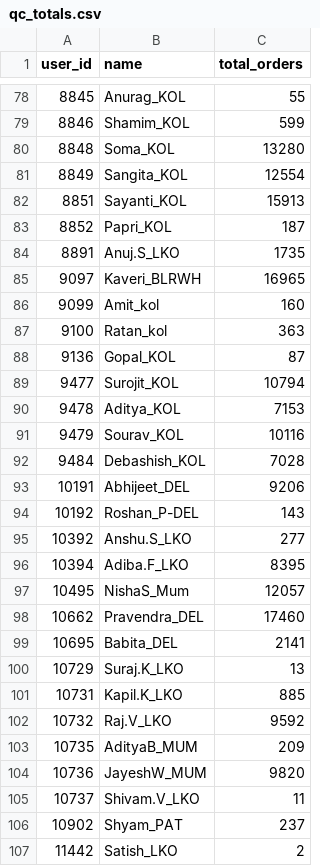
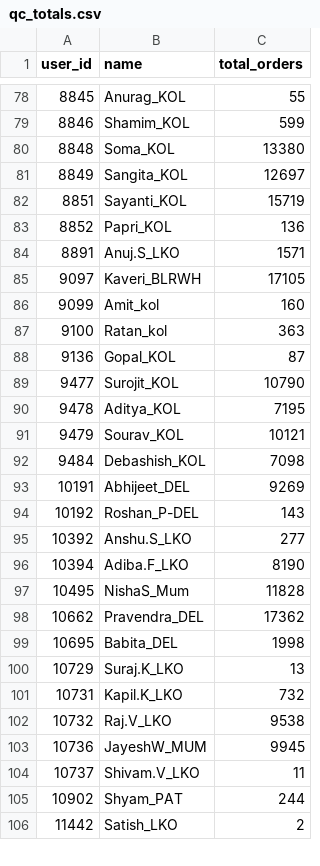
Before and after one commit to vermatanishk/WFR-dashboard-TV-, a CSV file: pipeline/zoho_raw90/qc_totals.csv, drawn as a sheet; only a part is shown, gaps mark what is left out; the diff covers the shown part only.

```diff
--- a/pipeline/zoho_raw90/qc_totals.csv
+++ b/pipeline/zoho_raw90/qc_totals.csv
@@ -79,8 +79,8 @@ user_id,name,total_orders
 8846,Shamim_KOL,599
-8848,Soma_KOL,13280
-8849,Sangita_KOL,12554
-8851,Sayanti_KOL,15913
-8852,Papri_KOL,187
-8891,Anuj.S_LKO,1735
-9097,Kaveri_BLRWH,16965
+8848,Soma_KOL,13380
+8849,Sangita_KOL,12697
+8851,Sayanti_KOL,15719
+8852,Papri_KOL,136
+8891,Anuj.S_LKO,1571
+9097,Kaveri_BLRWH,17105
 9099,Amit_kol,160
@@ -88,20 +88,19 @@ user_id,name,total_orders
 9136,Gopal_KOL,87
-9477,Surojit_KOL,10794
-9478,Aditya_KOL,7153
-9479,Sourav_KOL,10116
-9484,Debashish_KOL,7028
-10191,Abhijeet_DEL,9206
+9477,Surojit_KOL,10790
+9478,Aditya_KOL,7195
+9479,Sourav_KOL,10121
+9484,Debashish_KOL,7098
+10191,Abhijeet_DEL,9269
 10192,Roshan_P-DEL,143
 10392,Anshu.S_LKO,277
-10394,Adiba.F_LKO,8395
-10495,NishaS_Mum,12057
-10662,Pravendra_DEL,17460
-10695,Babita_DEL,2141
+10394,Adiba.F_LKO,8190
+10495,NishaS_Mum,11828
+10662,Pravendra_DEL,17362
+10695,Babita_DEL,1998
 10729,Suraj.K_LKO,13
-10731,Kapil.K_LKO,885
-10732,Raj.V_LKO,9592
-10735,AdityaB_MUM,209
-10736,JayeshW_MUM,9820
+10731,Kapil.K_LKO,732
+10732,Raj.V_LKO,9538
+10736,JayeshW_MUM,9945
 10737,Shivam.V_LKO,11
-10902,Shyam_PAT,237
+10902,Shyam_PAT,244
 11442,Satish_LKO,2
```
Also changed, not shown: 4 added rows and 71 edited cells elsewhere in this file, pipeline/zoho_raw90/picker_totals.csv.
